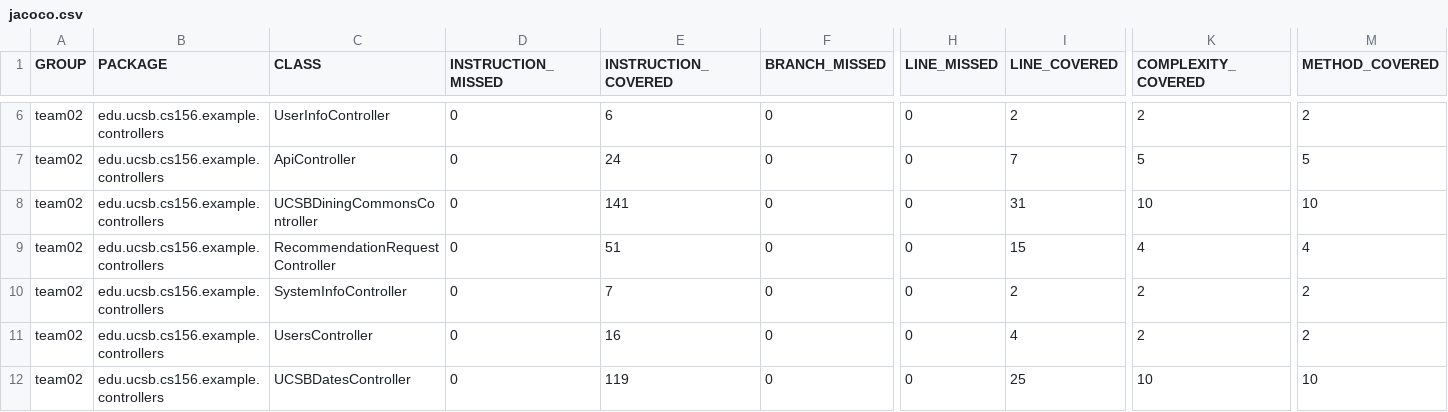
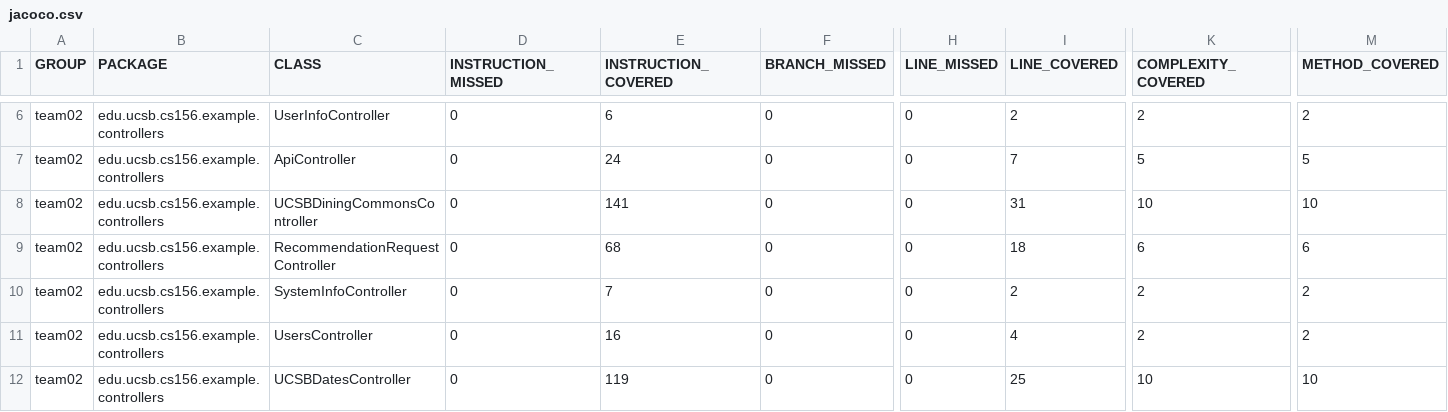
Before and after one commit to ucsb-cs156-s24/team02-s24-4pm-8, a CSV file: jacoco/jacoco.csv, drawn as a sheet; only a part is shown, gaps mark what is left out; the diff names each change by its address in the sheet, - before the commit and + after, or states it on an @@ line.

```diff
--- a/jacoco/jacoco.csv
+++ b/jacoco/jacoco.csv
-E9 (INSTRUCTION_COVERED): 51
+E9 (INSTRUCTION_COVERED): 68
-I9 (LINE_COVERED): 15
+I9 (LINE_COVERED): 18
-K9 (COMPLEXITY_COVERED): 4
+K9 (COMPLEXITY_COVERED): 6
-M9 (METHOD_COVERED): 4
+M9 (METHOD_COVERED): 6
```
Also changed, not shown: 7 other files.
